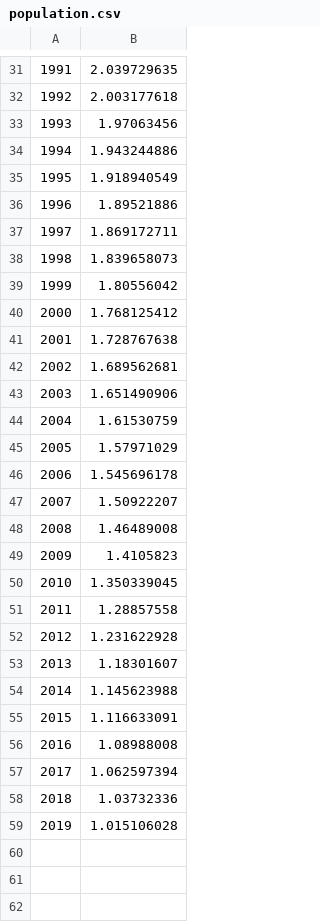
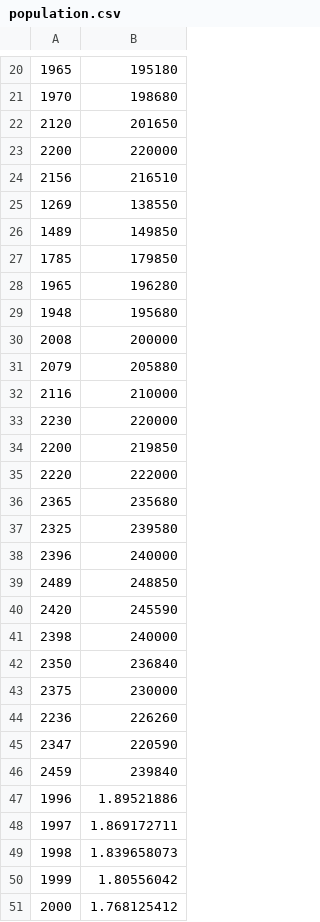
Before and after one commit to PrinceTG80/LinearRegressionDataset, a CSV file: population.csv, drawn as a sheet; only a part is shown, gaps mark what is left out; the shorter side is filled out with more unchanged rows; removed rows and columns are numbered as before the commit, all else as after; the diff covers the shown part only; the diff names each change by its address in the sheet, - before the commit and + after, or states it on an @@ line.

Commit message:
Update population.csv

```diff
--- a/population.csv
+++ b/population.csv
-row 31: 1991 | 2.039729635
-row 32: 1992 | 2.003177618
-row 33: 1993 | 1.97063456
-row 34: 1994 | 1.943244886
-row 35: 1995 | 1.918940549
+row 20: 1965 | 195180
+row 21: 1970 | 198680
+row 22: 2120 | 201650
+row 23: 2200 | 220000
+row 24: 2156 | 216510
+row 25: 1269 | 138550
+row 26: 1489 | 149850
+row 27: 1785 | 179850
+row 28: 1965 | 196280
+row 29: 1948 | 195680
+row 30: 2008 | 200000
+row 31: 2079 | 205880
+row 32: 2116 | 210000
+row 33: 2230 | 220000
+row 34: 2200 | 219850
+row 35: 2220 | 222000
+row 36: 2365 | 235680
+row 37: 2325 | 239580
+row 38: 2396 | 240000
+row 39: 2489 | 248850
+row 40: 2420 | 245590
+row 41: 2398 | 240000
+row 42: 2350 | 236840
+row 43: 2375 | 230000
+row 44: 2236 | 226260
+row 45: 2347 | 220590
+row 46: 2459 | 239840
```
Also changed, not shown: 17 added rows, 28 removed rows and 2 edited cells elsewhere in this file.
